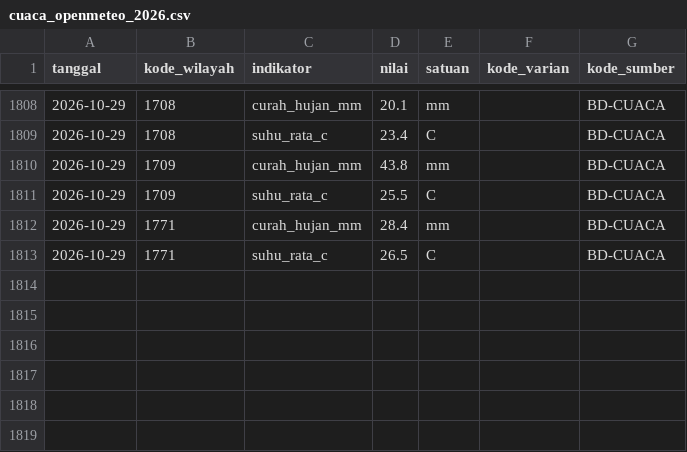
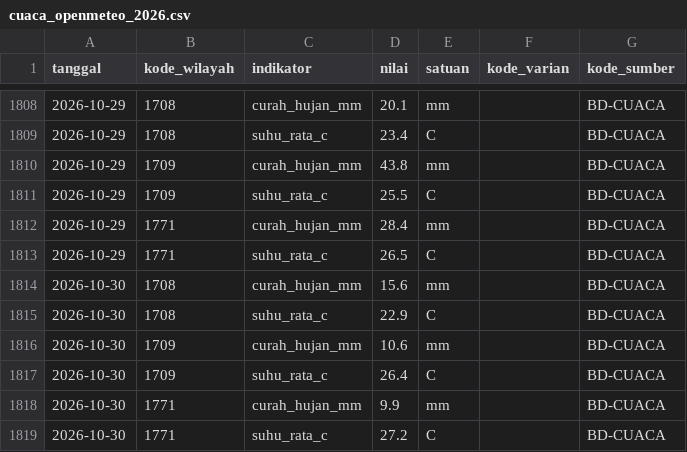
Before and after one commit to Rianfirnanda/lintasAIprojection, a CSV file: data/masuk/konteks/cuaca_openmeteo_2026.csv, drawn as a sheet; only a part is shown, gaps mark what is left out.

```diff
--- a/data/masuk/konteks/cuaca_openmeteo_2026.csv
+++ b/data/masuk/konteks/cuaca_openmeteo_2026.csv
@@ -1813 +1813,7 @@ tanggal,kode_wilayah,indikator,nilai,satuan,kode_varian,kode_sumber
 2026-10-29,1771,suhu_rata_c,26.5,C,,BD-CUACA
+2026-10-30,1708,curah_hujan_mm,15.6,mm,,BD-CUACA
+2026-10-30,1708,suhu_rata_c,22.9,C,,BD-CUACA
+2026-10-30,1709,curah_hujan_mm,10.6,mm,,BD-CUACA
+2026-10-30,1709,suhu_rata_c,26.4,C,,BD-CUACA
+2026-10-30,1771,curah_hujan_mm,9.9,mm,,BD-CUACA
+2026-10-30,1771,suhu_rata_c,27.2,C,,BD-CUACA
```
Also changed, not shown: data/masuk/konteks/prakiraan_bmkg_2026.csv, 1 other file.
